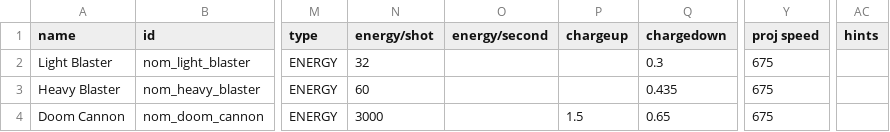
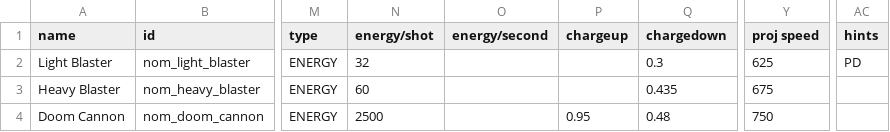
Before and after one commit to Trylobot/starsector-mods, a CSV file: nom/data/weapons/weapon_data.csv, drawn as a sheet; only a part is shown, gaps mark what is left out; the diff names each change by its address in the sheet, - before the commit and + after, or states it on an @@ line.

```diff
--- a/nom/data/weapons/weapon_data.csv
+++ b/nom/data/weapons/weapon_data.csv
-Y2 (proj speed): 675
+Y2 (proj speed): 625
-AC2 (hints): (empty)
+AC2 (hints): PD
-N4 (energy/shot): 3000
+N4 (energy/shot): 2500
-P4 (chargeup): 1.5
+P4 (chargeup): 0.95
-Q4 (chargedown): 0.65
+Q4 (chargedown): 0.48
-Y4 (proj speed): 675
+Y4 (proj speed): 750
```
Also changed, not shown: 8 other files.
